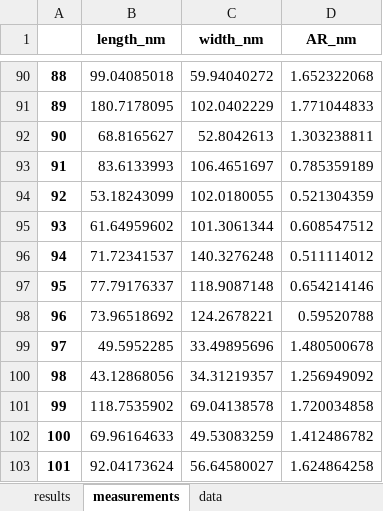
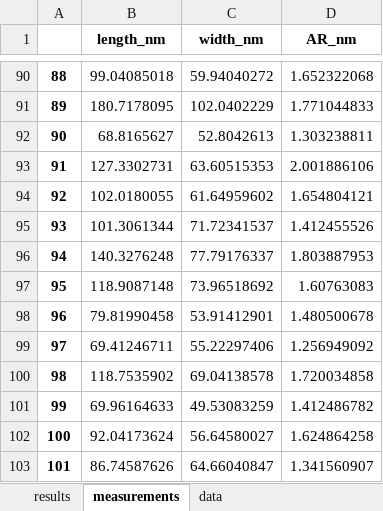
Before and after one commit to benstordy/INBS-calculators, an Excel workbook: output.xlsx, sheet measurements, drawn as a sheet; only a part is shown, gaps mark what is left out; the shorter side is filled out with more unchanged rows; values as stored, in another font and other column widths than the file's, no borders; removed rows and columns are numbered as before the commit, all else as after; the diff names each change by its address in the sheet, - before the commit and + after, or states it on an @@ line.

```diff
--- a/output.xlsx (sheet measurements)
+++ b/output.xlsx (sheet measurements)
-row 93: 91 | 83.6133993 | 106.4651697 | 0.785359189
-row 94: 92 | 53.18243099 | 102.0180055 | 0.521304359
-row 95: 93 | 61.64959602 | 101.3061344 | 0.608547512
-row 96: 94 | 71.72341537 | 140.3276248 | 0.511114012
-row 97: 95 | 77.79176337 | 118.9087148 | 0.654214146
-row 98: 96 | 73.96518692 | 124.2678221 | 0.59520788
-row 99: 97 | 49.5952285 | 33.49895696 | 1.480500678
-row 100: 98 | 43.12868056 | 34.31219357 | 1.256949092
+row 93: 91 | 127.3302731 | 63.60515353 | 2.001886106
+row 94: 92 | 102.0180055 | 61.64959602 | 1.654804121
+row 95: 93 | 101.3061344 | 71.72341537 | 1.412455526
+row 96: 94 | 140.3276248 | 77.79176337 | 1.803887953
+row 97: 95 | 118.9087148 | 73.96518692 | 1.60763083
+row 98: 96 | 79.81990458 | 53.91412901 | 1.480500678
+row 99: 97 | 69.41246711 | 55.22297406 | 1.256949092
@@ column A renumbered from row 100 down @@
```
Also changed, not shown: sheet data, sheet results, sample_TEM_measurements.xlsx, 1 other file.
